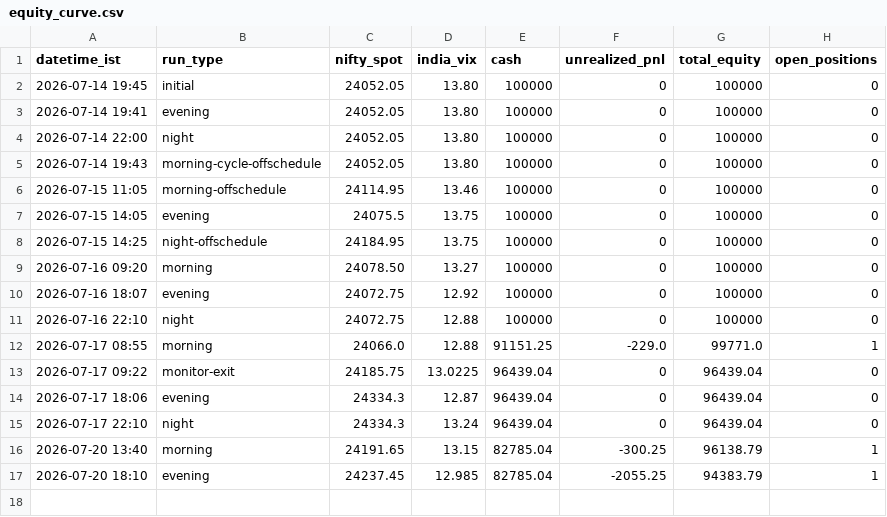
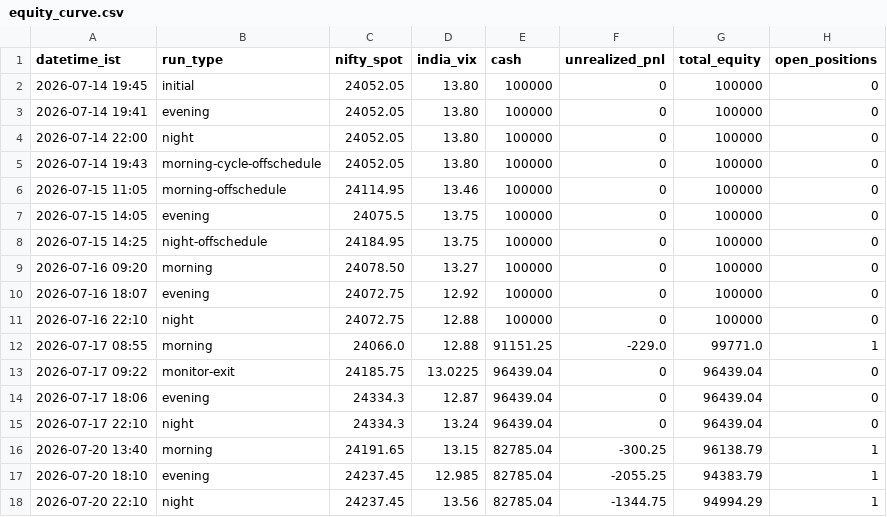
Before and after one commit to ajaiswal1818/nifty-paper-trading, a CSV file: strategies/v3-news-directional/equity_curve.csv, drawn as a sheet.

```diff
--- a/strategies/v3-news-directional/equity_curve.csv
+++ b/strategies/v3-news-directional/equity_curve.csv
@@ -17 +17,2 @@ datetime_ist,run_type,nifty_spot,india_vix,cash,unrealized_pnl,total_equity,open
 2026-07-20 18:10,evening,24237.45,12.985,82785.04,-2055.25,94383.79,1
+2026-07-20 22:10,night,24237.45,13.56,82785.04,-1344.75,94994.29,1
```
Also changed, not shown: strategies/v3i-intraday/equity_curve.csv, 3 other files.
